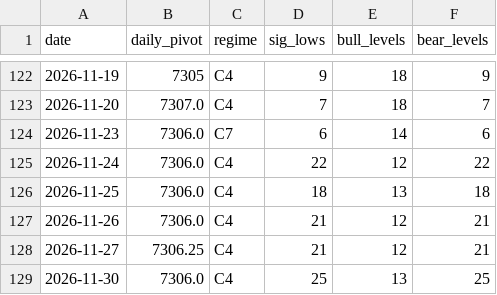
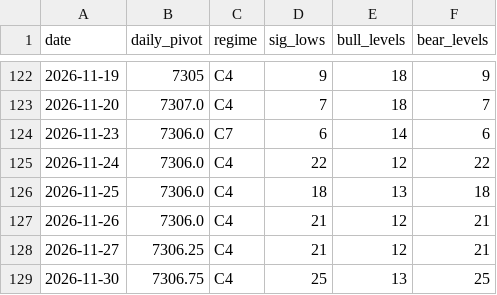
Before and after one commit to kfccolonel1/LVLS, a CSV file: archive/levels/INDEX.csv, drawn as a sheet; only a part is shown, gaps mark what is left out.

Commit message:
history: levels 2026-11-30

```diff
--- a/archive/levels/INDEX.csv
+++ b/archive/levels/INDEX.csv
@@ -128,2 +128,2 @@ date,daily_pivot,regime,sig_lows,bull_levels,bear_levels
 2026-11-27,7306.25,C4,21,12,21
-2026-11-30,7306.0,C4,25,13,25
+2026-11-30,7306.75,C4,25,13,25
```
Also changed, not shown: 1 other file.
